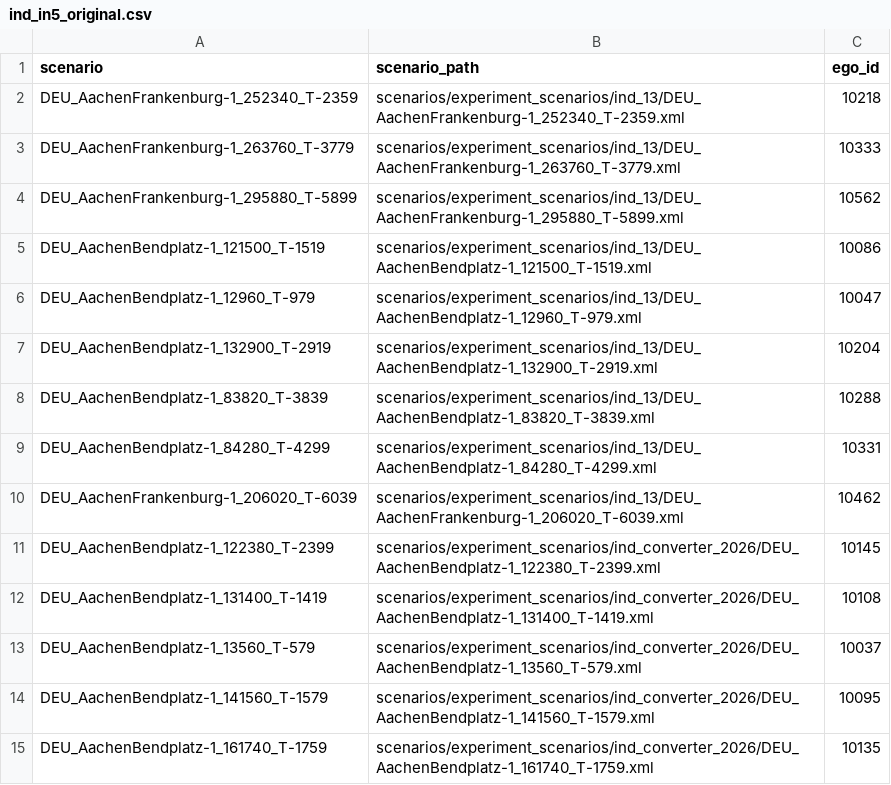
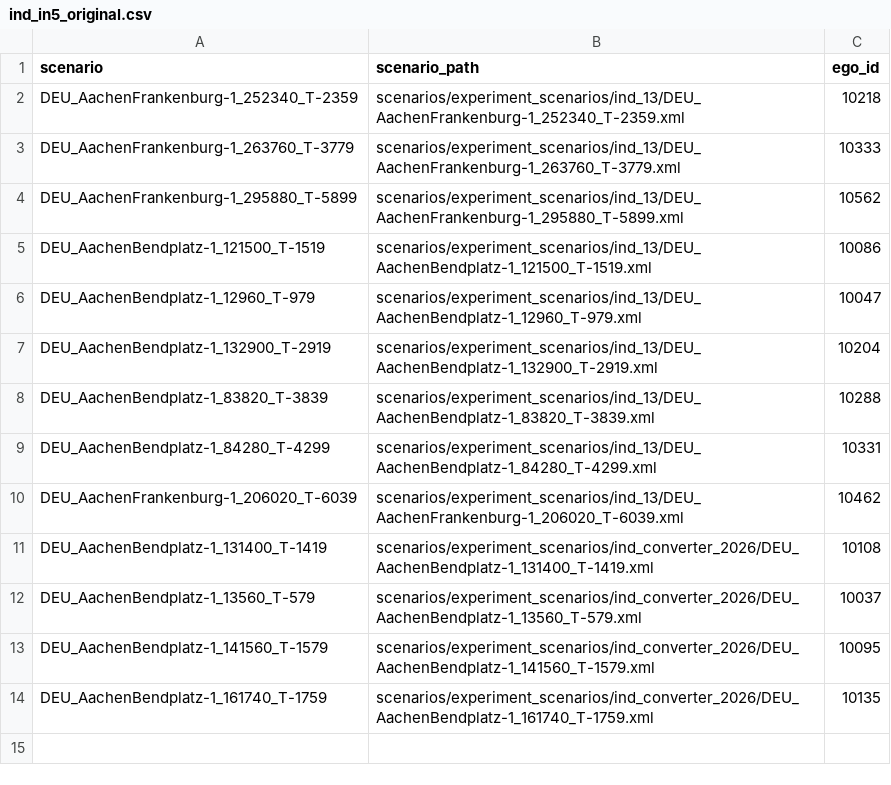
Before and after one commit to LiShuaiyi/vp-repairer, a CSV file: evaluation/config/ind_in5_original.csv, drawn as a sheet; the diff names each change by its address in the sheet, - before the commit and + after, or states it on an @@ line.

```diff
--- a/evaluation/config/ind_in5_original.csv
+++ b/evaluation/config/ind_in5_original.csv
-row 11: DEU_AachenBendplatz-1_122380_T-2399 | scenarios/experiment_scenarios/ind_converter_2026/DEU_AachenBendplatz-1_122380_T-2399.xml | 10145
```
Also changed, not shown: evaluation/config/ind_in3_original.csv, evaluation/config/ind_in4.csv, 7 other files.
